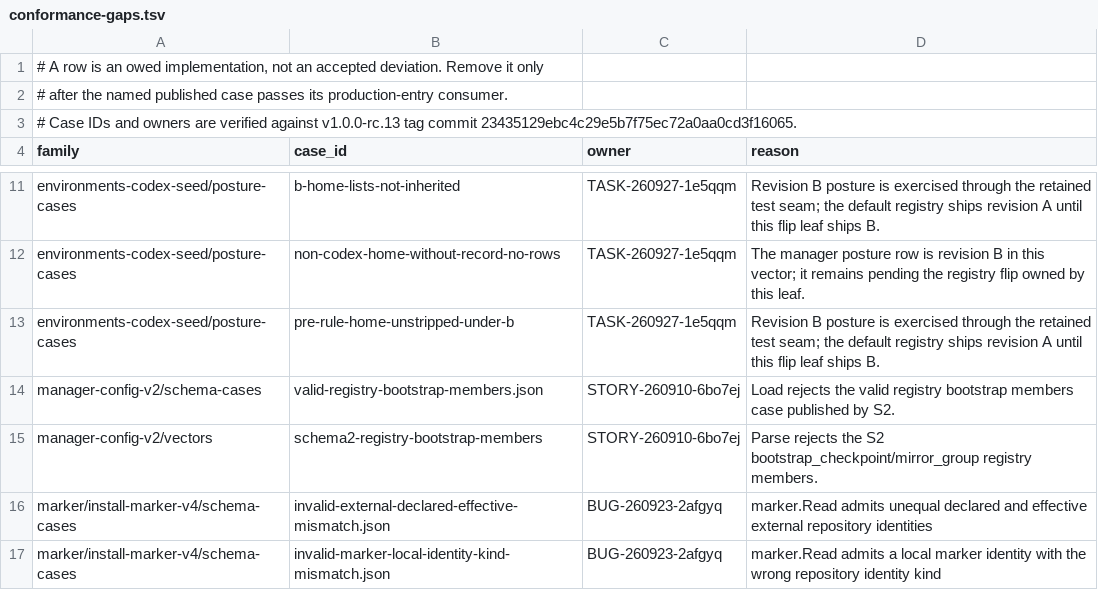
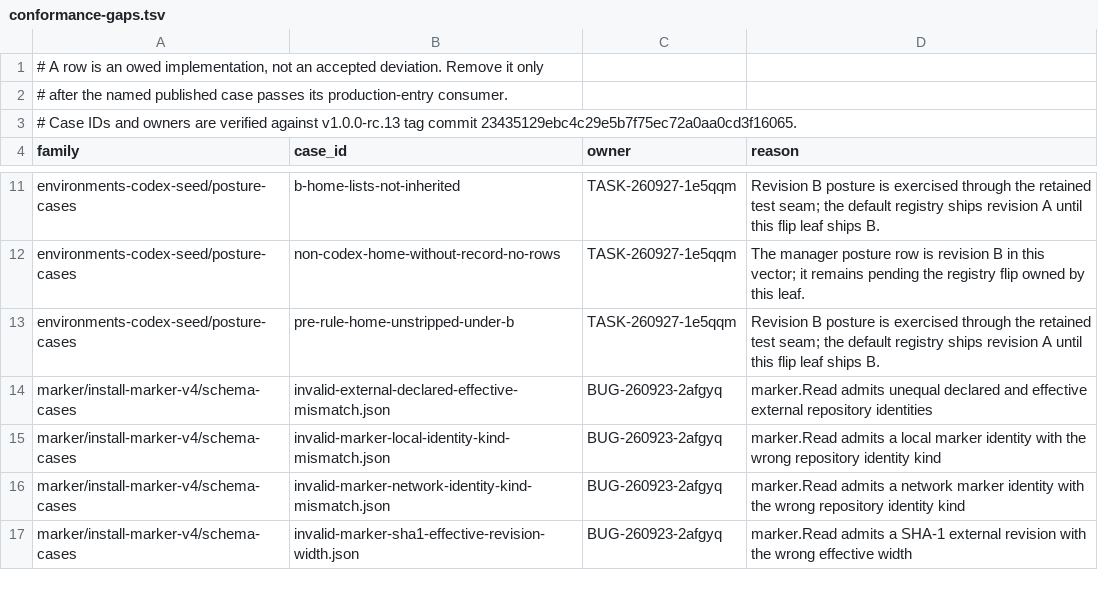
Before and after one commit to relux-works/curator, a TSV file: .github/ci/conformance-gaps.tsv, drawn as a sheet; only a part is shown, gaps mark what is left out; the shorter side is filled out with more unchanged rows; the diff names each change by its address in the sheet, - before the commit and + after, or states it on an @@ line.

```diff
--- a/.github/ci/conformance-gaps.tsv
+++ b/.github/ci/conformance-gaps.tsv
-row 14: manager-config-v2/schema-cases | valid-registry-bootstrap-members.json | STORY-260910-6bo7ej | Load rejects the valid registry bootstrap members case published by S2.
-row 15: manager-config-v2/vectors | schema2-registry-bootstrap-members | STORY-260910-6bo7ej | Parse rejects the S2 bootstrap_checkpoint/mirror_group registry members.
```
Also changed, not shown: .github/ci/conformance-case-counts.tsv, .github/ci/platform-cases.tsv, 23 other files.
